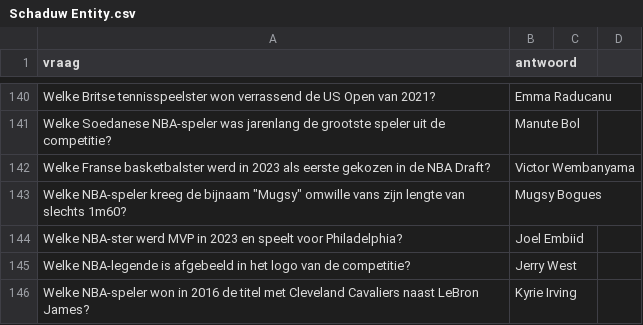
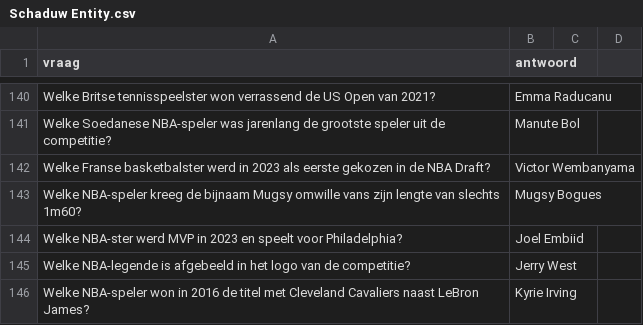
Before and after one commit to DieterVerhofstadt/quizapp, a CSV file: csv/Schaduw Entity.csv, drawn as a sheet; only a part is shown, gaps mark what is left out.

Commit message:
Update Schaduw Entity.csv

```diff
--- a/csv/Schaduw Entity.csv
+++ b/csv/Schaduw Entity.csv
@@ -142,3 +142,3 @@ Welke Soedanese NBA-speler was jarenlang de grootste speler uit de competitie?,M
 Welke Franse basketbalster werd in 2023 als eerste gekozen in de NBA Draft?,Victor Wembanyama
-Welke NBA-speler kreeg de bijnaam "Mugsy" omwille vans zijn lengte van slechts 1m60?,Mugsy Bogues
+Welke NBA-speler kreeg de bijnaam Mugsy omwille vans zijn lengte van slechts 1m60?,Mugsy Bogues
 Welke NBA-ster werd MVP in 2023 en speelt voor Philadelphia?,Joel Embiid
```
